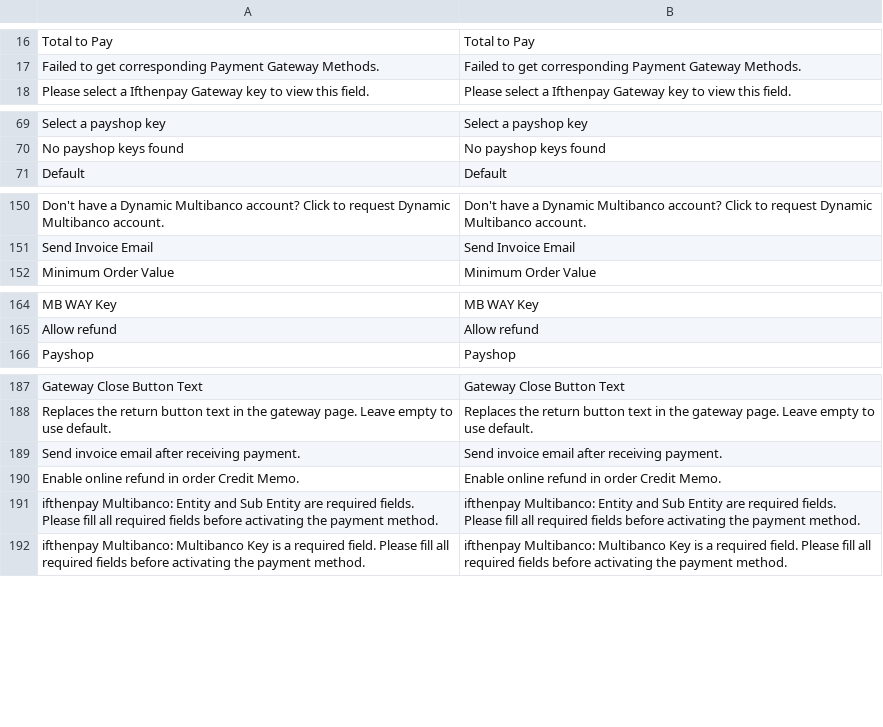
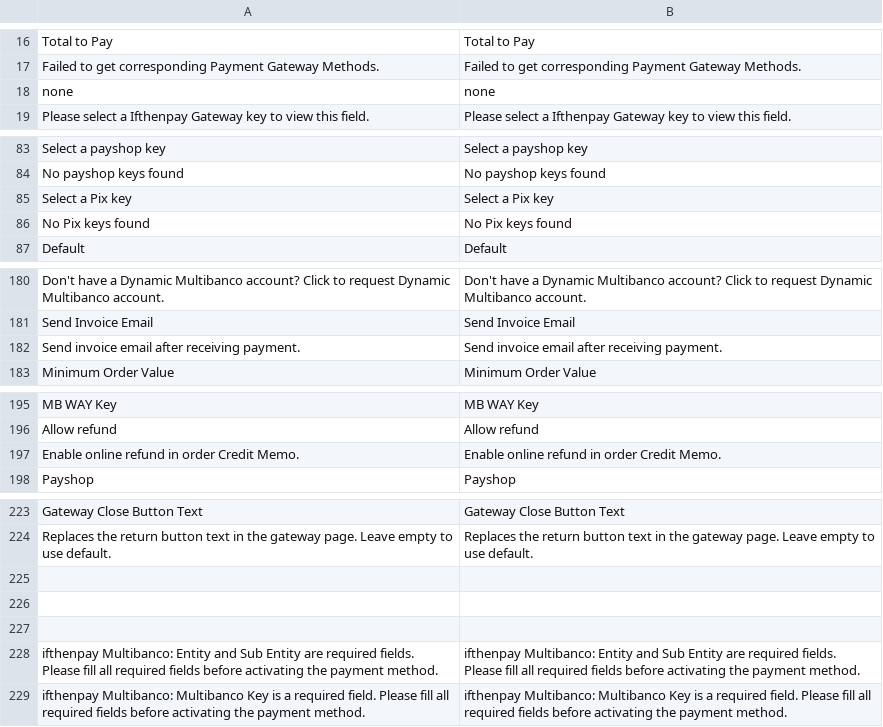
Before and after one commit to ifthenpay/magento2, a CSV file: i18n/en_US.csv, drawn as a sheet; only a part is shown, gaps mark what is left out; the diff covers the shown part only.

```diff
--- a/i18n/en_US.csv
+++ b/i18n/en_US.csv
@@ -17,2 +17,3 @@
 "Failed to get corresponding Payment Gateway Methods.","Failed to get corresponding Payment Gateway Methods."
+"none","none"
 "Please select a Ifthenpay Gateway key to view this field.","Please select a Ifthenpay Gateway key to view this field."
@@ -70,2 +84,4 @@
 "No payshop keys found","No payshop keys found"
+"Select a Pix key","Select a Pix key"
+"No Pix keys found","No Pix keys found"
 "Default","Default"
@@ -151,2 +181,3 @@
 "Send Invoice Email","Send Invoice Email"
+"Send invoice email after receiving payment.","Send invoice email after receiving payment."
 "Minimum Order Value","Minimum Order Value"
@@ -165,2 +196,3 @@
 "Allow refund","Allow refund"
+"Enable online refund in order Credit Memo.","Enable online refund in order Credit Memo."
 "Payshop","Payshop"
@@ -188,4 +224,5 @@
 "Replaces the return button text in the gateway page. Leave empty to use default.","Replaces the return button text in the gateway page. Leave empty to use default."
-"Send invoice email after receiving payment.", "Send invoice email after receiving payment."
-"Enable online refund in order Credit Memo.", "Enable online refund in order Credit Memo."
+
+
+
 "ifthenpay Multibanco: Entity and Sub Entity are required fields. Please fill all required fields before activating the payment method.", "ifthenpay Multibanco: Entity and Sub Entity are required fields. Please fill all required fields before activating the payment method."
```
Also changed, not shown: 33 added rows and 2 edited cells elsewhere in this file, i18n/pt_PT.csv, 49 other files.
